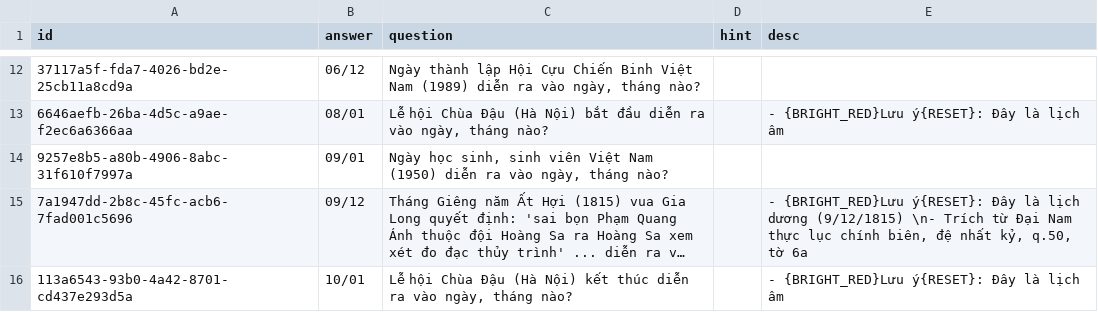
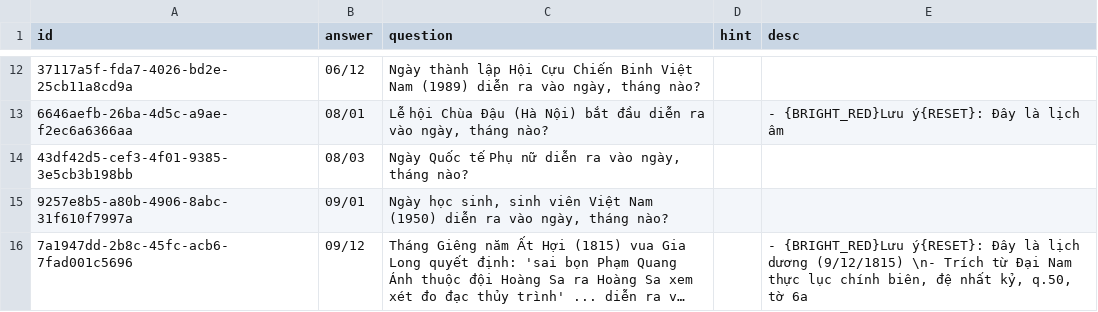
Before and after one commit to a7612/flashcard-resN, a CSV file: questions/vi - collection - day event.csv, drawn as a sheet; only a part is shown, gaps mark what is left out; the shorter side is filled out with more unchanged rows; long unchanged cells end in …; the diff names each change by its address in the sheet, - before the commit and + after, or states it on an @@ line.

```diff
--- a/questions/vi - collection - day event.csv
+++ b/questions/vi - collection - day event.csv
+row 14: 43df42d5-cef3-4f01-9385-3e5cb3b198bb | 08/03 | Ngày Quốc tế Phụ nữ diễn ra vào ngày, tháng nào?
```
Also changed, not shown: 4 other files.
